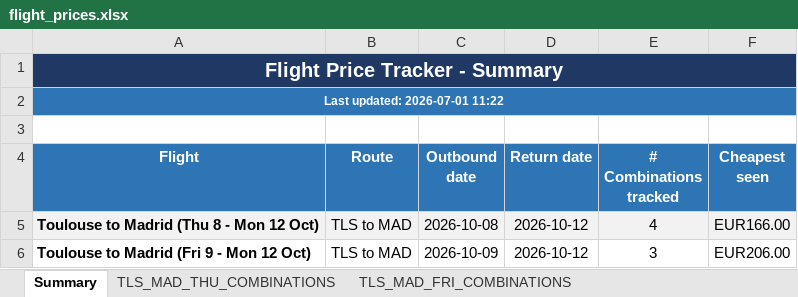
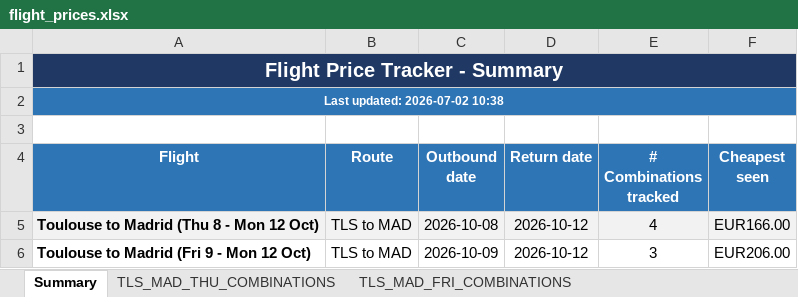
Before and after one commit to DrWu22/flight-tracker, an Excel workbook: flight_prices.xlsx, sheet Summary, drawn as a sheet; values as stored, in another font and other column widths than the file's, no borders; the diff names each change by its address in the sheet, - before the commit and + after, or states it on an @@ line.

```diff
--- a/flight_prices.xlsx (sheet Summary)
+++ b/flight_prices.xlsx (sheet Summary)
-A2 (Flight): Last updated: 2026-07-01 11:22
+A2 (Flight): Last updated: 2026-07-02 10:38
```
Also changed, not shown: sheet TLS_MAD_FRI_COMBINATIONS, sheet TLS_MAD_THU_COMBINATIONS, 2 other files.
